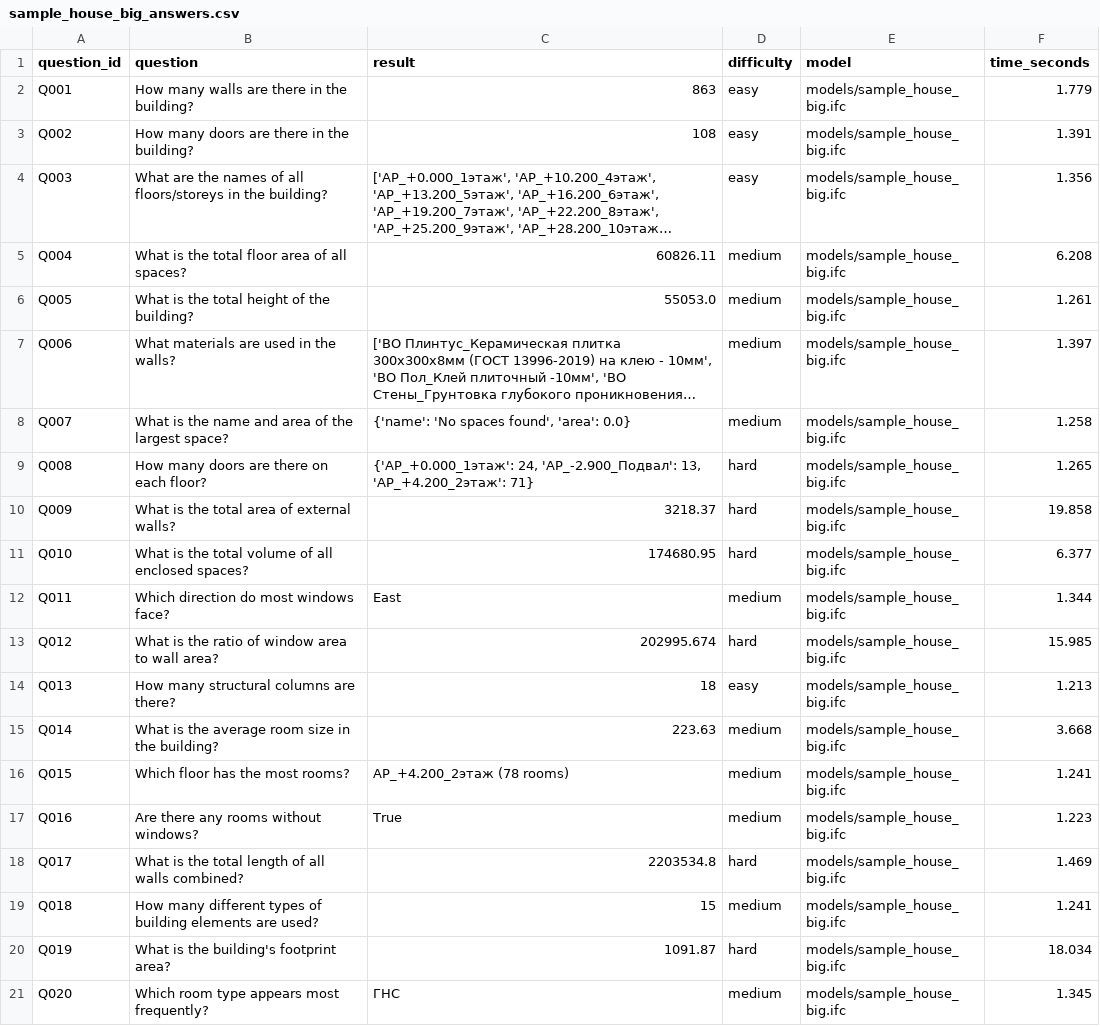
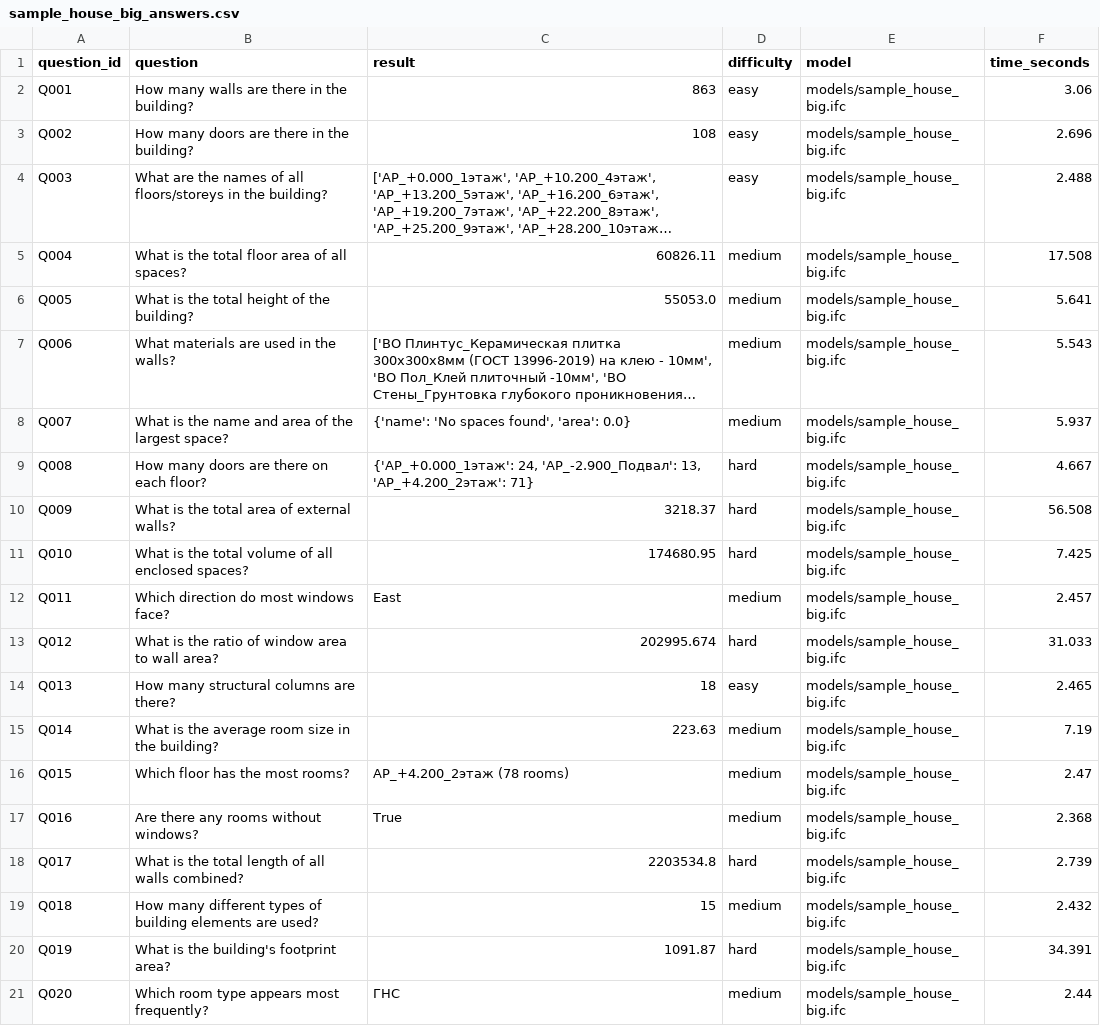
Before and after one commit to or7nge/bim-benchmark-answer-scripts, a CSV file: model_benchmarks/sample_house_big_answers.csv, drawn as a sheet; long unchanged cells end in …; the diff names each change by its address in the sheet, - before the commit and + after, or states it on an @@ line.

```diff
--- a/model_benchmarks/sample_house_big_answers.csv
+++ b/model_benchmarks/sample_house_big_answers.csv
-F2 (time_seconds): 1.779
+F2 (time_seconds): 3.06
-F3 (time_seconds): 1.391
+F3 (time_seconds): 2.696
-F4 (time_seconds): 1.356
+F4 (time_seconds): 2.488
-F5 (time_seconds): 6.208
+F5 (time_seconds): 17.508
-F6 (time_seconds): 1.261
+F6 (time_seconds): 5.641
-F7 (time_seconds): 1.397
+F7 (time_seconds): 5.543
-F8 (time_seconds): 1.258
+F8 (time_seconds): 5.937
-F9 (time_seconds): 1.265
+F9 (time_seconds): 4.667
-F10 (time_seconds): 19.858
+F10 (time_seconds): 56.508
-F11 (time_seconds): 6.377
+F11 (time_seconds): 7.425
-F12 (time_seconds): 1.344
+F12 (time_seconds): 2.457
-F13 (time_seconds): 15.985
+F13 (time_seconds): 31.033
-F14 (time_seconds): 1.213
+F14 (time_seconds): 2.465
-F15 (time_seconds): 3.668
+F15 (time_seconds): 7.19
-F16 (time_seconds): 1.241
+F16 (time_seconds): 2.47
-F17 (time_seconds): 1.223
+F17 (time_seconds): 2.368
-F18 (time_seconds): 1.469
+F18 (time_seconds): 2.739
-F19 (time_seconds): 1.241
+F19 (time_seconds): 2.432
-F20 (time_seconds): 18.034
+F20 (time_seconds): 34.391
-F21 (time_seconds): 1.345
+F21 (time_seconds): 2.44
```
Also changed, not shown: 1 other file.
